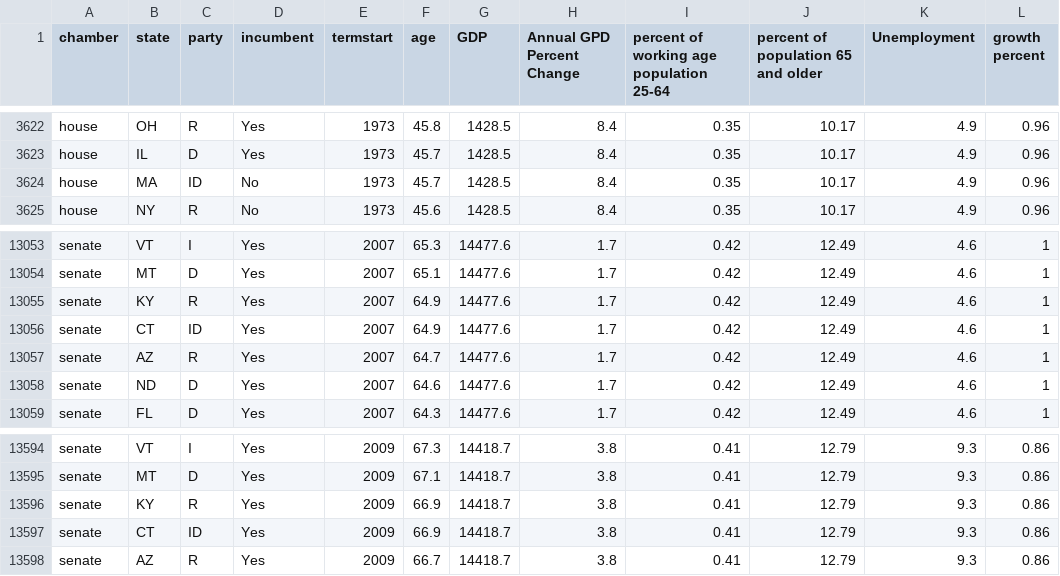
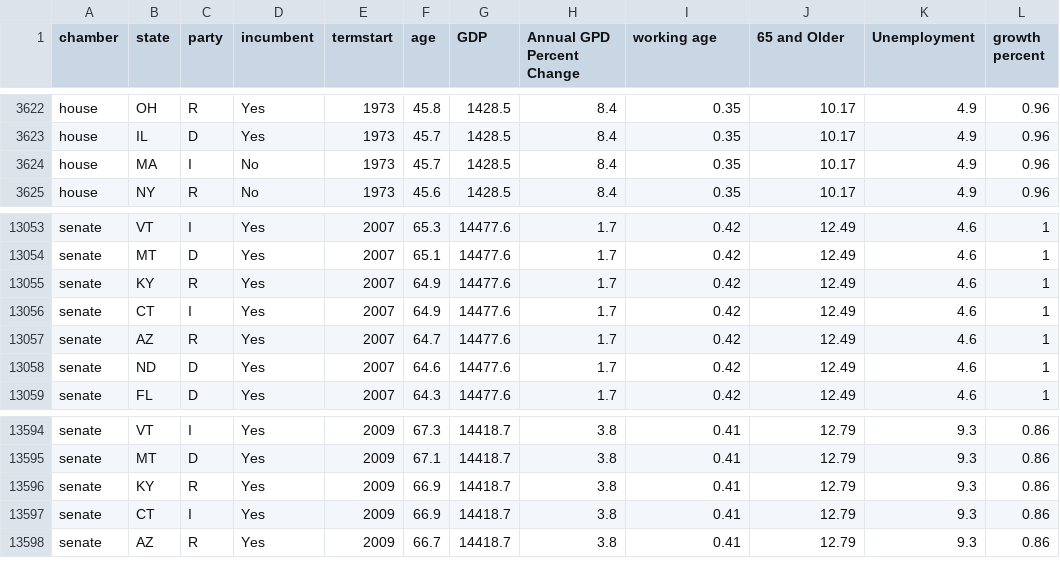
Before and after one commit to annelatsko/congress_data_stat1291, a CSV file: full_data.csv, drawn as a sheet; only a part is shown, gaps mark what is left out; the diff names each change by its address in the sheet, - before the commit and + after, or states it on an @@ line.

```diff
--- a/full_data.csv
+++ b/full_data.csv
-I1: percent of working age population 25-64
+I1: working age
-J1: percent of population 65 and older
+J1: 65 and Older
-C3624 (party): ID
+C3624 (party): I
-C13056 (party): ID
+C13056 (party): I
-C13597 (party): ID
+C13597 (party): I
```
Also changed, not shown: clean_data/gdp.csv, clean_data/gdp_change.csv, 8 other files.
